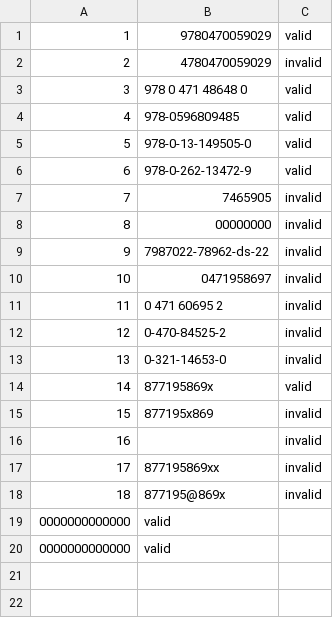
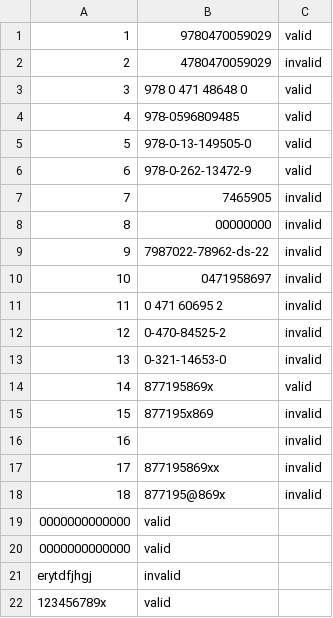
Before and after one commit to bolyardk22/isbn, a CSV file: output_isbn_file.csv, drawn as a sheet.

```diff
--- a/output_isbn_file.csv
+++ b/output_isbn_file.csv
@@ -20 +20,3 @@
 0000000000000, valid
+erytdfjhgj, invalid
+123456789x, valid
```
Also changed, not shown: 1 other file.
